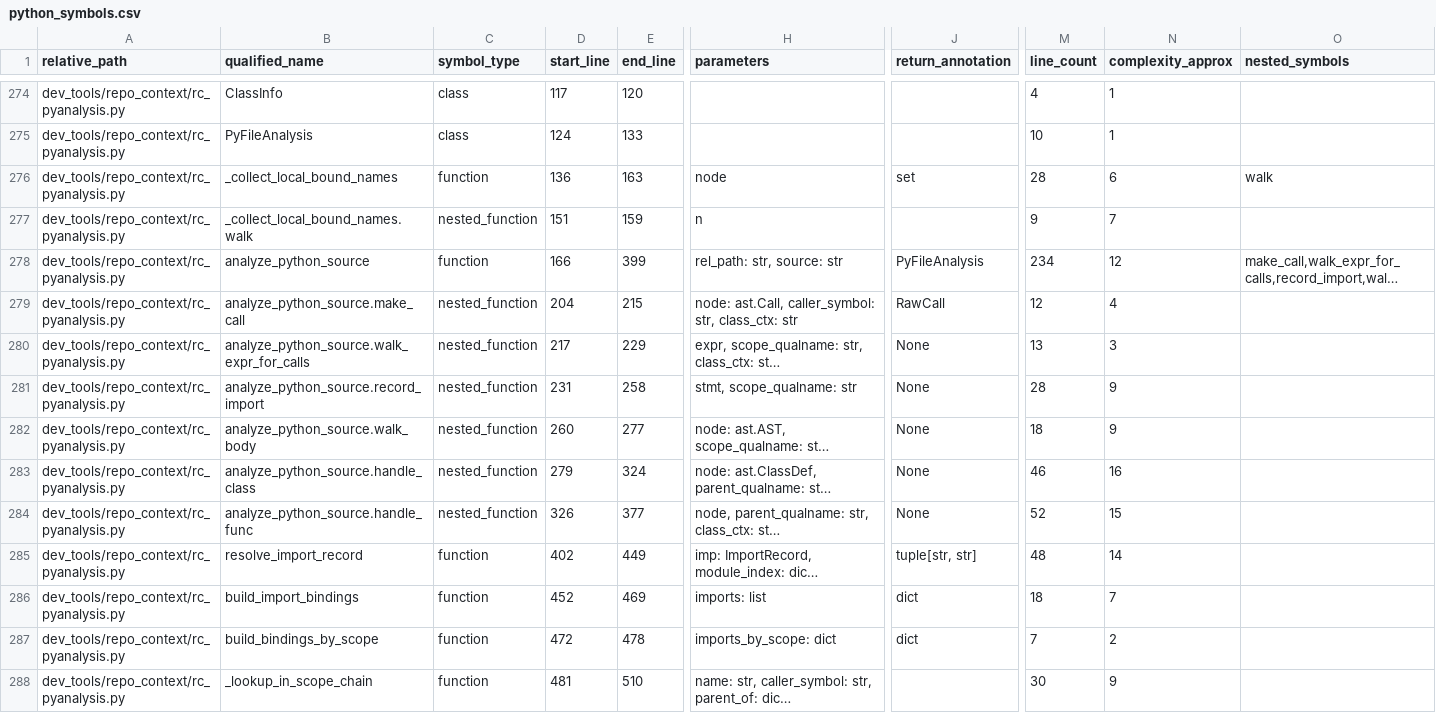
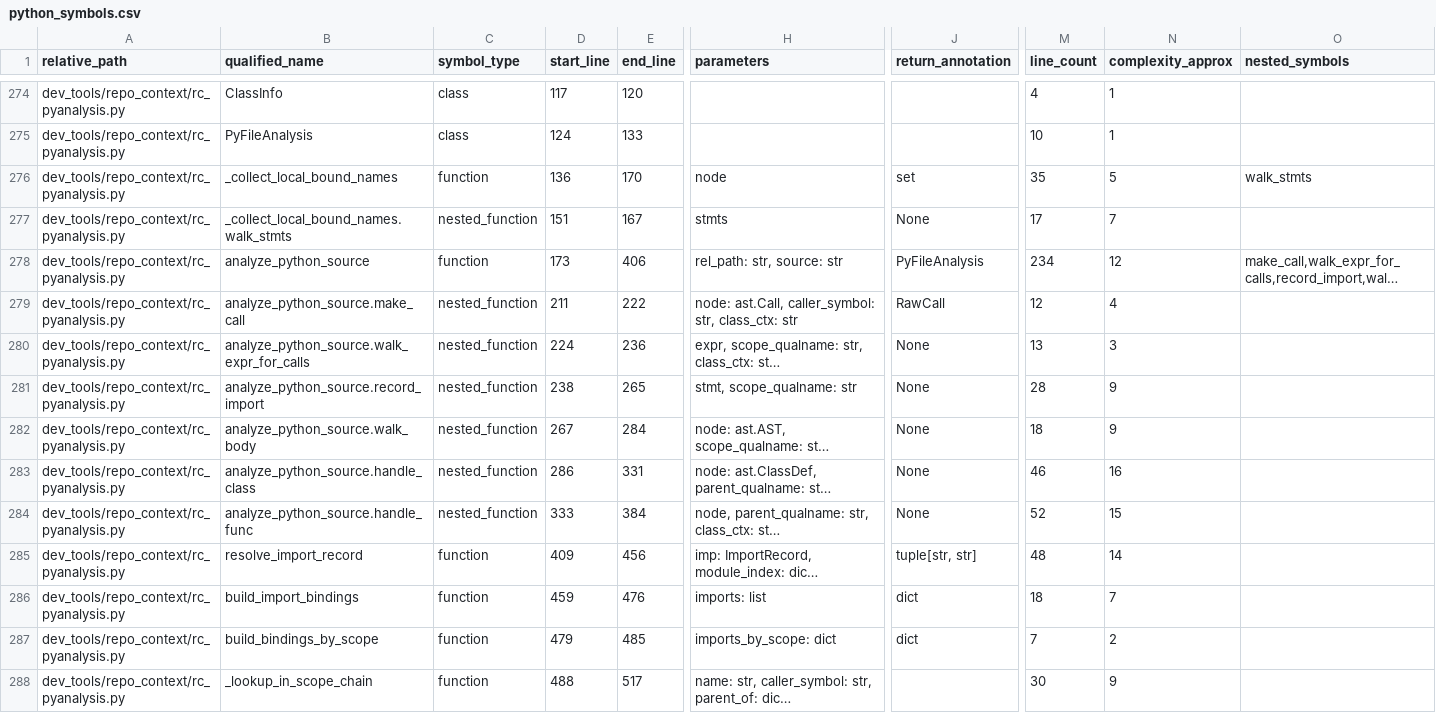
Before and after one commit to GMcDowellJr/Revit_Fingerprint, a CSV file: repo_context/python_symbols.csv, drawn as a sheet; only a part is shown, gaps mark what is left out; long unchanged cells end in …; the diff covers the shown part only; the diff names each change by its address in the sheet, - before the commit and + after, or states it on an @@ line.

```diff
--- a/repo_context/python_symbols.csv
+++ b/repo_context/python_symbols.csv
-E276 (end_line): 163
+E276 (end_line): 170
-M276 (line_count): 28
+M276 (line_count): 35
-N276 (complexity_approx): 6
+N276 (complexity_approx): 5
-O276 (nested_symbols): walk
+O276 (nested_symbols): walk_stmts
-B277 (qualified_name): _collect_local_bound_names.walk
+B277 (qualified_name): _collect_local_bound_names.walk_stmts
-E277 (end_line): 159
+E277 (end_line): 167
-H277 (parameters): n
+H277 (parameters): stmts
-J277 (return_annotation): (empty)
+J277 (return_annotation): None
-M277 (line_count): 9
+M277 (line_count): 17
-D278 (start_line): 166
+D278 (start_line): 173
-E278 (end_line): 399
+E278 (end_line): 406
-D279 (start_line): 204
+D279 (start_line): 211
-E279 (end_line): 215
+E279 (end_line): 222
-D280 (start_line): 217
+D280 (start_line): 224
-E280 (end_line): 229
+E280 (end_line): 236
-D281 (start_line): 231
+D281 (start_line): 238
-E281 (end_line): 258
+E281 (end_line): 265
-D282 (start_line): 260
+D282 (start_line): 267
-E282 (end_line): 277
+E282 (end_line): 284
-D283 (start_line): 279
+D283 (start_line): 286
-E283 (end_line): 324
+E283 (end_line): 331
-D284 (start_line): 326
+D284 (start_line): 333
-E284 (end_line): 377
+E284 (end_line): 384
-D285 (start_line): 402
+D285 (start_line): 409
-E285 (end_line): 449
+E285 (end_line): 456
-D286 (start_line): 452
+D286 (start_line): 459
-E286 (end_line): 469
+E286 (end_line): 476
-D287 (start_line): 472
+D287 (start_line): 479
-E287 (end_line): 478
+E287 (end_line): 485
-D288 (start_line): 481
+D288 (start_line): 488
-E288 (end_line): 510
+E288 (end_line): 517
```
Also changed, not shown: 3 added rows and 42 edited cells elsewhere in this file, repo_context/file_inventory.csv, 10 other files.
